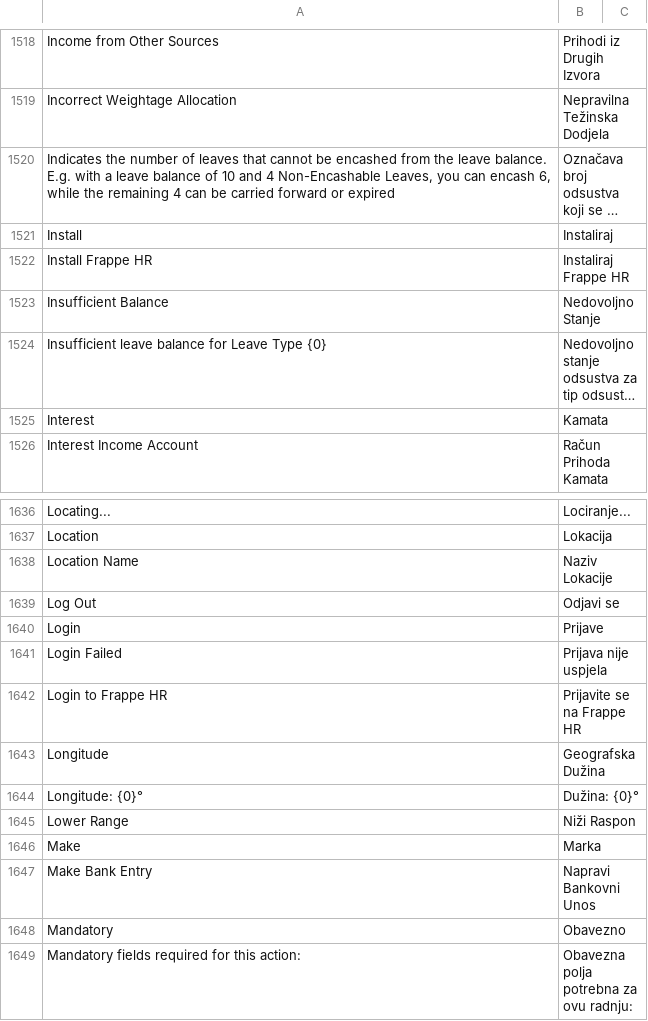
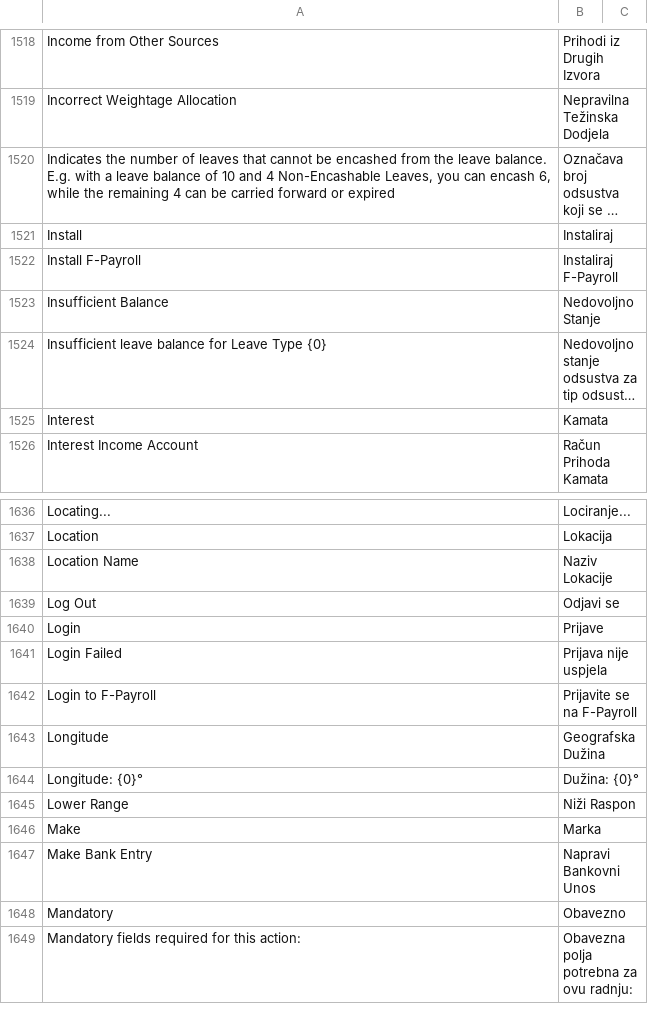
Before and after one commit to stephencoduor/hrms, a CSV file: hrms/translations/bs.csv, drawn as a sheet; only a part is shown, gaps mark what is left out; long unchanged cells end in …; removed rows and columns are numbered as before the commit, all else as after; the diff names each change by its address in the sheet, - before the commit and + after, or states it on an @@ line.

Commit message:
Renamed to F-payroll

```diff
--- a/hrms/translations/bs.csv
+++ b/hrms/translations/bs.csv
-row 1522: Install Frappe HR | Instaliraj Frappe HR
+row 1522: Install F-Payroll | Instaliraj F-Payroll
-row 1642: Login to Frappe HR | Prijavite se na Frappe HR
+row 1642: Login to F-Payroll | Prijavite se na F-Payroll
```
Also changed, not shown: hrms/translations/de.csv, hrms/translations/fa.csv, 16 other files.
